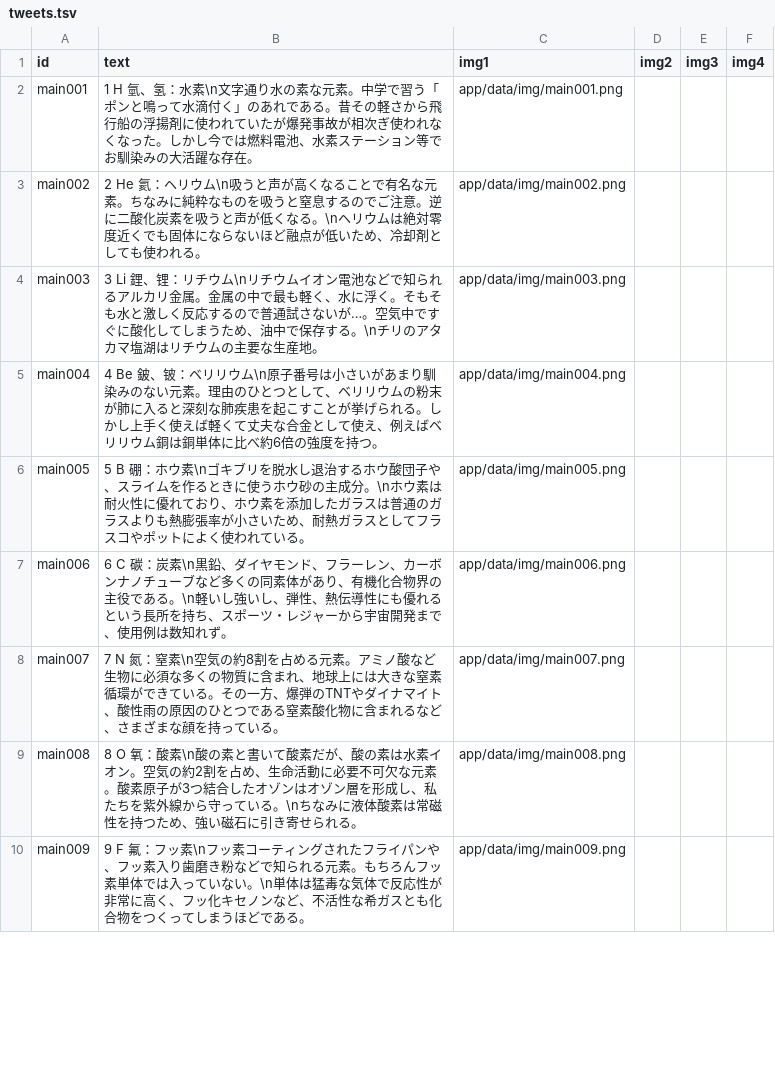
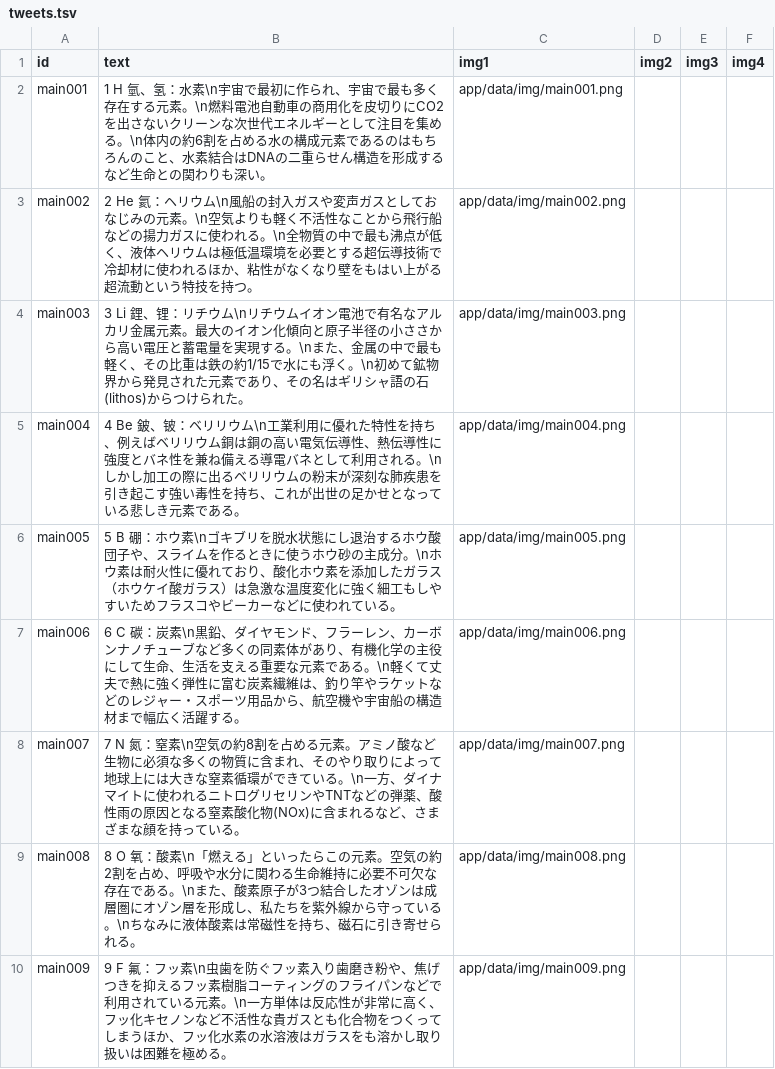
Before and after one commit to utf8sjis/gensokanji-bot, a TSV file: app/data/tweets.tsv, drawn as a sheet; only a part is shown; the diff covers the shown part only.

```diff
--- a/app/data/tweets.tsv
+++ b/app/data/tweets.tsv
@@ -1,10 +1,10 @@
 id	text	img1	img2	img3	img4
-main001	1 H 氫、氢：水素\n文字通り水の素な元素。中学で習う「ポンと鳴って水滴付く」のあれである。昔その軽さから飛行船の浮揚剤に使われていたが爆発事故が相次ぎ使われなくなった。しかし今では燃料電池、水素ステーション等でお馴染みの大活躍な存在。	app/data/img/main001.png			
-main002	2 He 氦：ヘリウム\n吸うと声が高くなることで有名な元素。ちなみに純粋なものを吸うと窒息するのでご注意。逆に二酸化炭素を吸うと声が低くなる。\nヘリウムは絶対零度近くでも固体にならないほど融点が低いため、冷却剤としても使われる。	app/data/img/main002.png			
-main003	3 Li 鋰、锂：リチウム\nリチウムイオン電池などで知られるアルカリ金属。金属の中で最も軽く、水に浮く。そもそも水と激しく反応するので普通試さないが…。空気中ですぐに酸化してしまうため、油中で保存する。\nチリのアタカマ塩湖はリチウムの主要な生産地。	app/data/img/main003.png			
-main004	4 Be 鈹、铍：ベリリウム\n原子番号は小さいがあまり馴染みのない元素。理由のひとつとして、ベリリウムの粉末が肺に入ると深刻な肺疾患を起こすことが挙げられる。しかし上手く使えば軽くて丈夫な合金として使え、例えばベリリウム銅は銅単体に比べ約6倍の強度を持つ。	app/data/img/main004.png			
-main005	5 B 硼：ホウ素\nゴキブリを脱水し退治するホウ酸団子や、スライムを作るときに使うホウ砂の主成分。\nホウ素は耐火性に優れており、ホウ素を添加したガラスは普通のガラスよりも熱膨張率が小さいため、耐熱ガラスとしてフラスコやポットによく使われている。	app/data/img/main005.png			
-main006	6 C 碳：炭素\n黒鉛、ダイヤモンド、フラーレン、カーボンナノチューブなど多くの同素体があり、有機化合物界の主役である。\n軽いし強いし、弾性、熱伝導性にも優れるという長所を持ち、スポーツ・レジャーから宇宙開発まで、使用例は数知れず。	app/data/img/main006.png			
-main007	7 N 氮：窒素\n空気の約8割を占める元素。アミノ酸など生物に必須な多くの物質に含まれ、地球上には大きな窒素循環ができている。その一方、爆弾のTNTやダイナマイト、酸性雨の原因のひとつである窒素酸化物に含まれるなど、さまざまな顔を持っている。	app/data/img/main007.png			
-main008	8 O 氧：酸素\n酸の素と書いて酸素だが、酸の素は水素イオン。空気の約2割を占め、生命活動に必要不可欠な元素。酸素原子が3つ結合したオゾンはオゾン層を形成し、私たちを紫外線から守っている。\nちなみに液体酸素は常磁性を持つため、強い磁石に引き寄せられる。	app/data/img/main008.png			
-main009	9 F 氟：フッ素\nフッ素コーティングされたフライパンや、フッ素入り歯磨き粉などで知られる元素。もちろんフッ素単体では入っていない。\n単体は猛毒な気体で反応性が非常に高く、フッ化キセノンなど、不活性な希ガスとも化合物をつくってしまうほどである。	app/data/img/main009.png			
+main001	1 H 氫、氢：水素\n宇宙で最初に作られ、宇宙で最も多く存在する元素。\n燃料電池自動車の商用化を皮切りにCO2を出さないクリーンな次世代エネルギーとして注目を集める。\n体内の約6割を占める水の構成元素であるのはもちろんのこと、水素結合はDNAの二重らせん構造を形成するなど生命との関わりも深い。	app/data/img/main001.png			
+main002	2 He 氦：ヘリウム\n風船の封入ガスや変声ガスとしておなじみの元素。\n空気よりも軽く不活性なことから飛行船などの揚力ガスに使われる。\n全物質の中で最も沸点が低く、液体ヘリウムは極低温環境を必要とする超伝導技術で冷却材に使われるほか、粘性がなくなり壁をもはい上がる超流動という特技を持つ。	app/data/img/main002.png			
+main003	3 Li 鋰、锂：リチウム\nリチウムイオン電池で有名なアルカリ金属元素。最大のイオン化傾向と原子半径の小ささから高い電圧と蓄電量を実現する。\nまた、金属の中で最も軽く、その比重は鉄の約1/15で水にも浮く。\n初めて鉱物界から発見された元素であり、その名はギリシャ語の石(lithos)からつけられた。	app/data/img/main003.png			
+main004	4 Be 鈹、铍：ベリリウム\n工業利用に優れた特性を持ち、例えばベリリウム銅は銅の高い電気伝導性、熱伝導性に強度とバネ性を兼ね備える導電バネとして利用される。\nしかし加工の際に出るベリリウムの粉末が深刻な肺疾患を引き起こす強い毒性を持ち、これが出世の足かせとなっている悲しき元素である。	app/data/img/main004.png			
+main005	5 B 硼：ホウ素\nゴキブリを脱水状態にし退治するホウ酸団子や、スライムを作るときに使うホウ砂の主成分。\nホウ素は耐火性に優れており、酸化ホウ素を添加したガラス（ホウケイ酸ガラス）は急激な温度変化に強く細工もしやすいためフラスコやビーカーなどに使われている。	app/data/img/main005.png			
+main006	6 C 碳：炭素\n黒鉛、ダイヤモンド、フラーレン、カーボンナノチューブなど多くの同素体があり、有機化学の主役にして生命、生活を支える重要な元素である。\n軽くて丈夫で熱に強く弾性に富む炭素繊維は、釣り竿やラケットなどのレジャー・スポーツ用品から、航空機や宇宙船の構造材まで幅広く活躍する。	app/data/img/main006.png			
+main007	7 N 氮：窒素\n空気の約8割を占める元素。アミノ酸など生物に必須な多くの物質に含まれ、そのやり取りによって地球上には大きな窒素循環ができている。\n一方、ダイナマイトに使われるニトログリセリンやTNTなどの弾薬、酸性雨の原因となる窒素酸化物(NOx)に含まれるなど、さまざまな顔を持っている。	app/data/img/main007.png			
+main008	8 O 氧：酸素\n「燃える」といったらこの元素。空気の約2割を占め、呼吸や水分に関わる生命維持に必要不可欠な存在である。\nまた、酸素原子が3つ結合したオゾンは成層圏にオゾン層を形成し、私たちを紫外線から守っている。\nちなみに液体酸素は常磁性を持ち、磁石に引き寄せられる。	app/data/img/main008.png			
+main009	9 F 氟：フッ素\n虫歯を防ぐフッ素入り歯磨き粉や、焦げつきを抑えるフッ素樹脂コーティングのフライパンなどで利用されている元素。\n一方単体は反応性が非常に高く、フッ化キセノンなど不活性な貴ガスとも化合物をつくってしまうほか、フッ化水素の水溶液はガラスをも溶かし取り扱いは困難を極める。	app/data/img/main009.png			
```
Also changed, not shown: 10 edited cells elsewhere in this file.
